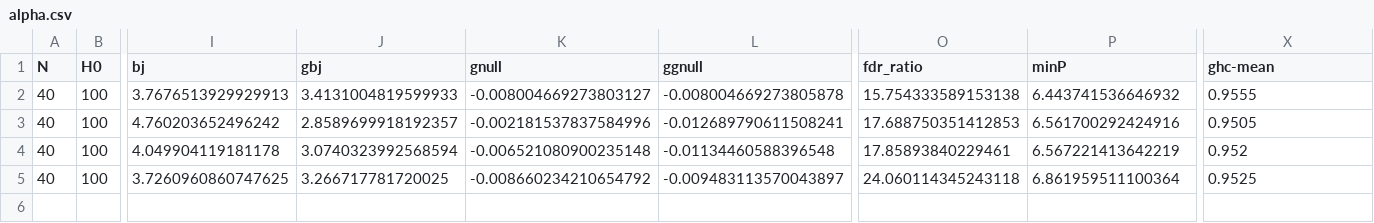
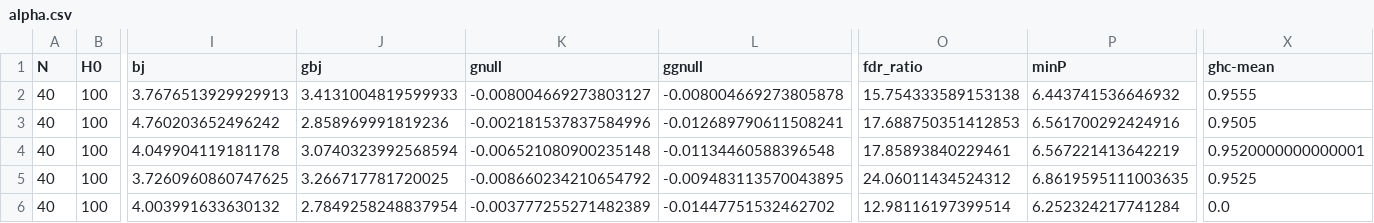
Before and after one commit to tayoakinbiyi/statgen, a CSV file: alpha.csv, drawn as a sheet; only a part is shown, gaps mark what is left out; rows hold the shown columns only; the diff names each change by its address in the sheet, - before the commit and + after, or states it on an @@ line.

```diff
--- a/alpha.csv
+++ b/alpha.csv
-J3 (gbj): 2.8589699918192357
+J3 (gbj): 2.858969991819236
-X4 (ghc-mean): 0.952
+X4 (ghc-mean): 0.9520000000000001
-L5 (ggnull): -0.009483113570043897
+L5 (ggnull): -0.009483113570043895
-O5 (fdr_ratio): 24.060114345243118
+O5 (fdr_ratio): 24.06011434524312
-P5 (minP): 6.861959511100364
+P5 (minP): 6.8619595111003635
+row 6: 40 | 100 | 4.003991633630132 | 2.7849258248837954 | -0.003777255271482389 | -0.01447751532462702 | 12.98116197399514 | 6.252324217741284 | 0.0
```
Also changed, not shown: 5 other files.
